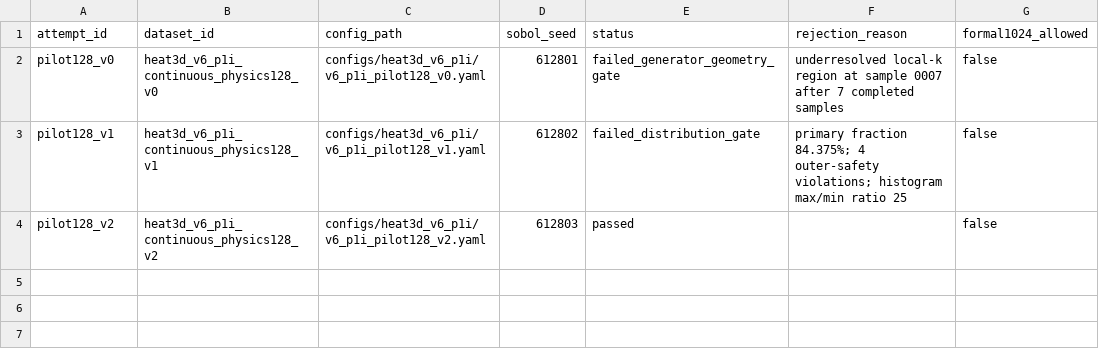
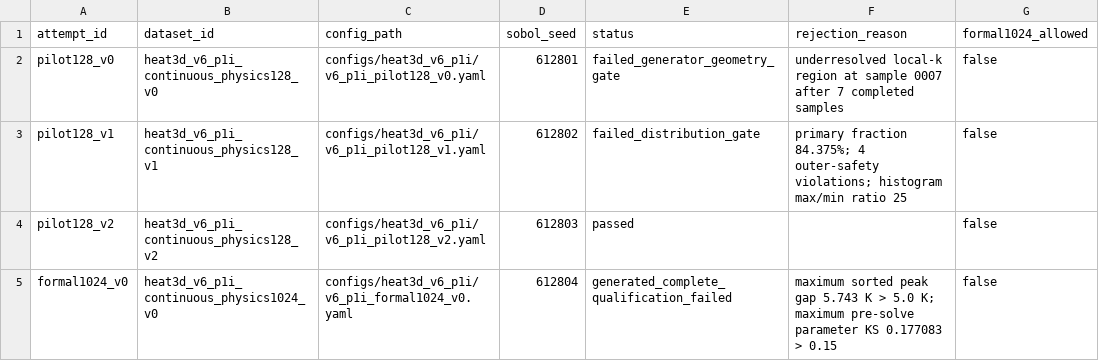
Before and after one commit to 133754144/heat3d-ic, a CSV file: configs/heat3d_v6_p1i/v6_p1i_generation_attempts.csv, drawn as a sheet.

Commit message:
close out V6 P1i formal1024 audit

```diff
--- a/configs/heat3d_v6_p1i/v6_p1i_generation_attempts.csv
+++ b/configs/heat3d_v6_p1i/v6_p1i_generation_attempts.csv
@@ -4 +4,2 @@ pilot128_v1,heat3d_v6_p1i_continuous_physics128_v1,configs/heat3d_v6_p1i/v6_p1i_
 pilot128_v2,heat3d_v6_p1i_continuous_physics128_v2,configs/heat3d_v6_p1i/v6_p1i_pilot128_v2.yaml,612803,passed,,false
+formal1024_v0,heat3d_v6_p1i_continuous_physics1024_v0,configs/heat3d_v6_p1i/v6_p1i_formal1024_v0.yaml,612804,generated_complete_qualification_failed,"maximum sorted peak gap 5.743 K > 5.0 K; maximum pre-solve parameter KS 0.177083 > 0.15",false
```
Also changed, not shown: 14 other files.
